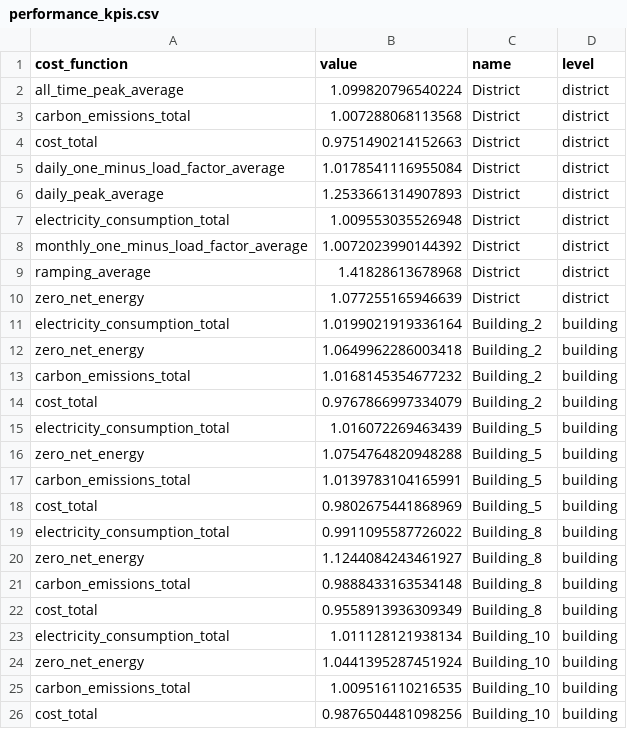
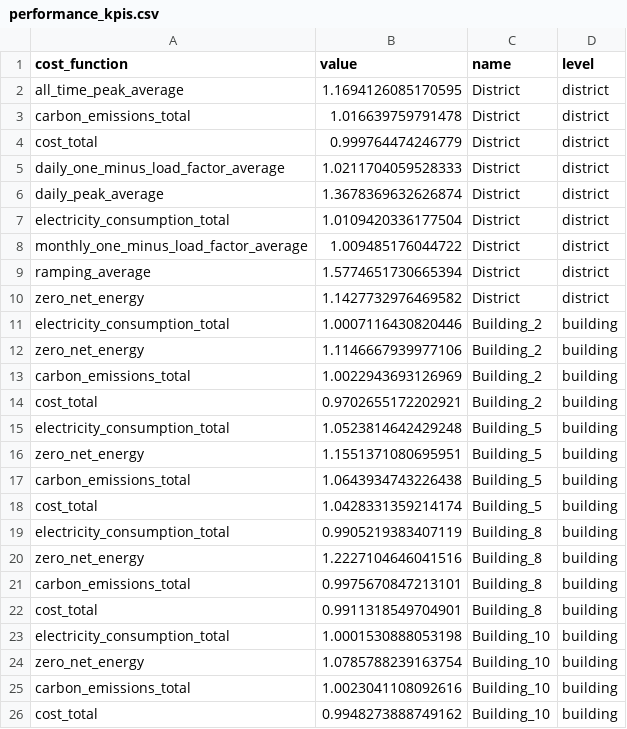
Before and after one commit to yijint/CityLearn_thesis, a CSV file: results/results_mpc_2022_centralized/4_buildings/performance_kpis.csv, drawn as a sheet.

Commit message:
corrected results (fixed soc limits)

```diff
--- a/results/results_mpc_2022_centralized/4_buildings/performance_kpis.csv
+++ b/results/results_mpc_2022_centralized/4_buildings/performance_kpis.csv
@@ -1,26 +1,26 @@
 cost_function,value,name,level
-all_time_peak_average,1.099820796540224,District,district
-carbon_emissions_total,1.007288068113568,District,district
-cost_total,0.9751490214152663,District,district
-daily_one_minus_load_factor_average,1.0178541116955084,District,district
-daily_peak_average,1.2533661314907893,District,district
-electricity_consumption_total,1.009553035526948,District,district
-monthly_one_minus_load_factor_average,1.0072023990144392,District,district
-ramping_average,1.41828613678968,District,district
-zero_net_energy,1.077255165946639,District,district
-electricity_consumption_total,1.0199021919336164,Building_2,building
-zero_net_energy,1.0649962286003418,Building_2,building
-carbon_emissions_total,1.0168145354677232,Building_2,building
-cost_total,0.9767866997334079,Building_2,building
-electricity_consumption_total,1.016072269463439,Building_5,building
-zero_net_energy,1.0754764820948288,Building_5,building
-carbon_emissions_total,1.0139783104165991,Building_5,building
-cost_total,0.9802675441868969,Building_5,building
-electricity_consumption_total,0.9911095587726022,Building_8,building
-zero_net_energy,1.1244084243461927,Building_8,building
-carbon_emissions_total,0.9888433163534148,Building_8,building
-cost_total,0.9558913936309349,Building_8,building
-electricity_consumption_total,1.011128121938134,Building_10,building
-zero_net_energy,1.0441395287451924,Building_10,building
-carbon_emissions_total,1.009516110216535,Building_10,building
-cost_total,0.9876504481098256,Building_10,building
+all_time_peak_average,1.1694126085170595,District,district
+carbon_emissions_total,1.016639759791478,District,district
+cost_total,0.999764474246779,District,district
+daily_one_minus_load_factor_average,1.0211704059528333,District,district
+daily_peak_average,1.3678369632626874,District,district
+electricity_consumption_total,1.0109420336177504,District,district
+monthly_one_minus_load_factor_average,1.009485176044722,District,district
+ramping_average,1.5774651730665394,District,district
+zero_net_energy,1.1427732976469582,District,district
+electricity_consumption_total,1.0007116430820446,Building_2,building
+zero_net_energy,1.1146667939977106,Building_2,building
+carbon_emissions_total,1.0022943693126969,Building_2,building
+cost_total,0.9702655172202921,Building_2,building
+electricity_consumption_total,1.0523814642429248,Building_5,building
+zero_net_energy,1.1551371080695951,Building_5,building
+carbon_emissions_total,1.0643934743226438,Building_5,building
+cost_total,1.0428331359214174,Building_5,building
+electricity_consumption_total,0.9905219383407119,Building_8,building
+zero_net_energy,1.2227104646041516,Building_8,building
+carbon_emissions_total,0.9975670847213101,Building_8,building
+cost_total,0.9911318549704901,Building_8,building
+electricity_consumption_total,1.0001530888053198,Building_10,building
+zero_net_energy,1.0785788239163754,Building_10,building
+carbon_emissions_total,1.0023041108092616,Building_10,building
+cost_total,0.9948273888749162,Building_10,building
```
Also changed, not shown: results/results_mpc_2022_centralized/2_buildings/performance_kpis.csv, results/results_mpc_2022_centralized/8_buildings/performance_kpis.csv, 30 other files.
